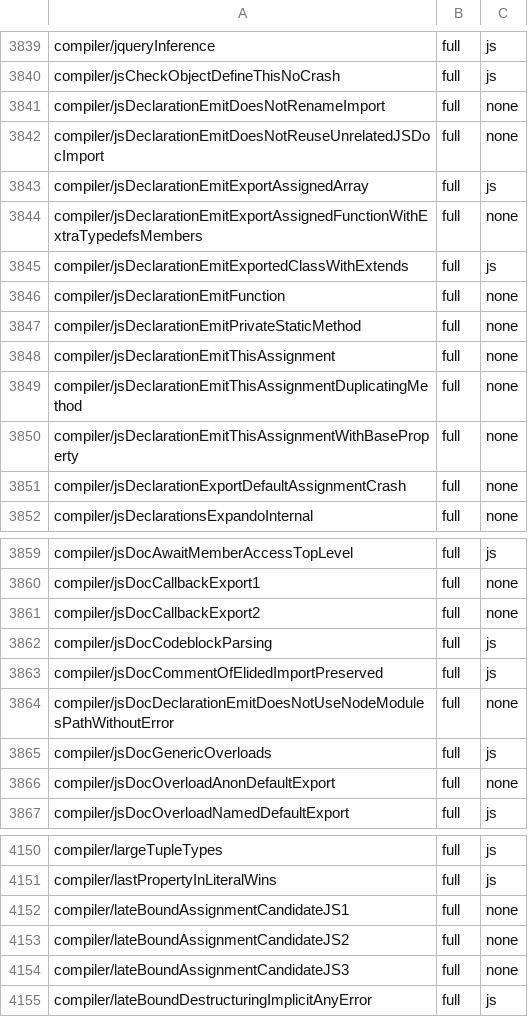
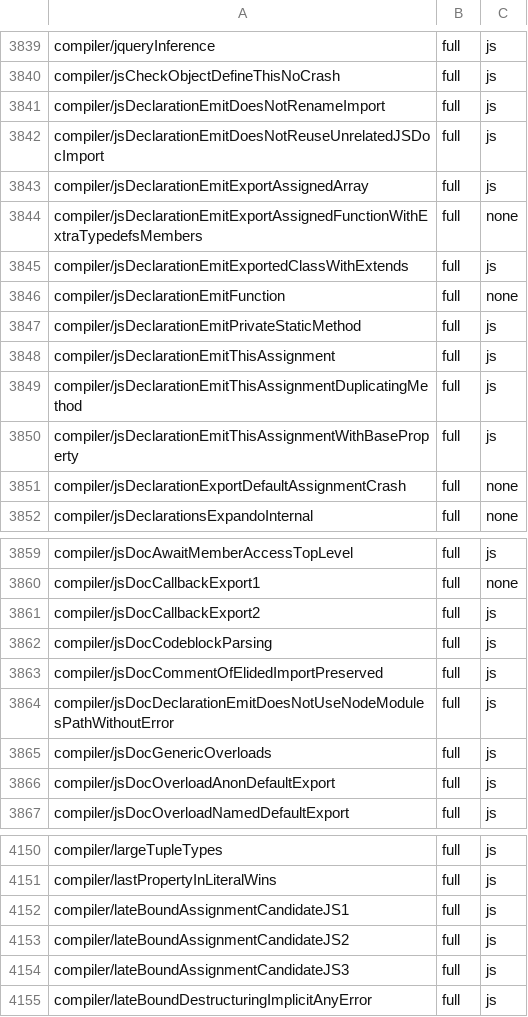
Before and after one commit to kazhiramatsu/tsc-rs, a TSV file: ratchets/ts71/7.1.0-dev-19dadef8.tsv, drawn as a sheet; only a part is shown, gaps mark what is left out; the diff covers the shown part only.

Commit message:
js-declarations J1b: record the conformance run and raise the ratchet

```diff
--- a/ratchets/ts71/7.1.0-dev-19dadef8.tsv
+++ b/ratchets/ts71/7.1.0-dev-19dadef8.tsv
@@ -3840,4 +3840,4 @@ compiler/jqueryInference	full	js
 compiler/jsCheckObjectDefineThisNoCrash	full	js
-compiler/jsDeclarationEmitDoesNotRenameImport	full	none
-compiler/jsDeclarationEmitDoesNotReuseUnrelatedJSDocImport	full	none
+compiler/jsDeclarationEmitDoesNotRenameImport	full	js
+compiler/jsDeclarationEmitDoesNotReuseUnrelatedJSDocImport	full	js
 compiler/jsDeclarationEmitExportAssignedArray	full	js
@@ -3846,6 +3846,6 @@ compiler/jsDeclarationEmitExportedClassWithExtends	full	js
 compiler/jsDeclarationEmitFunction	full	none
-compiler/jsDeclarationEmitPrivateStaticMethod	full	none
-compiler/jsDeclarationEmitThisAssignment	full	none
-compiler/jsDeclarationEmitThisAssignmentDuplicatingMethod	full	none
-compiler/jsDeclarationEmitThisAssignmentWithBaseProperty	full	none
+compiler/jsDeclarationEmitPrivateStaticMethod	full	js
+compiler/jsDeclarationEmitThisAssignment	full	js
+compiler/jsDeclarationEmitThisAssignmentDuplicatingMethod	full	js
+compiler/jsDeclarationEmitThisAssignmentWithBaseProperty	full	js
 compiler/jsDeclarationExportDefaultAssignmentCrash	full	none
@@ -3860,8 +3860,8 @@ compiler/jsDocAwaitMemberAccessTopLevel	full	js
 compiler/jsDocCallbackExport1	full	none
-compiler/jsDocCallbackExport2	full	none
+compiler/jsDocCallbackExport2	full	js
 compiler/jsDocCodeblockParsing	full	js
 compiler/jsDocCommentOfElidedImportPreserved	full	js
-compiler/jsDocDeclarationEmitDoesNotUseNodeModulesPathWithoutError	full	none
+compiler/jsDocDeclarationEmitDoesNotUseNodeModulesPathWithoutError	full	js
 compiler/jsDocGenericOverloads	full	js
-compiler/jsDocOverloadAnonDefaultExport	full	none
+compiler/jsDocOverloadAnonDefaultExport	full	js
 compiler/jsDocOverloadNamedDefaultExport	full	js
@@ -4151,5 +4151,5 @@ compiler/largeTupleTypes	full	js
 compiler/lastPropertyInLiteralWins	full	js
-compiler/lateBoundAssignmentCandidateJS1	full	none
-compiler/lateBoundAssignmentCandidateJS2	full	none
-compiler/lateBoundAssignmentCandidateJS3	full	none
+compiler/lateBoundAssignmentCandidateJS1	full	js
+compiler/lateBoundAssignmentCandidateJS2	full	js
+compiler/lateBoundAssignmentCandidateJS3	full	js
 compiler/lateBoundDestructuringImplicitAnyError	full	js
```
Also changed, not shown: 28 edited cells elsewhere in this file, 1 other file.
